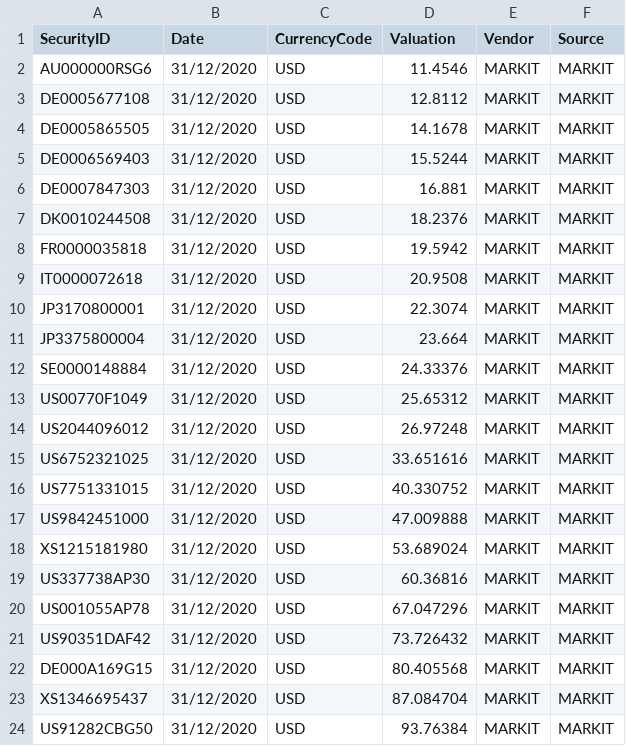
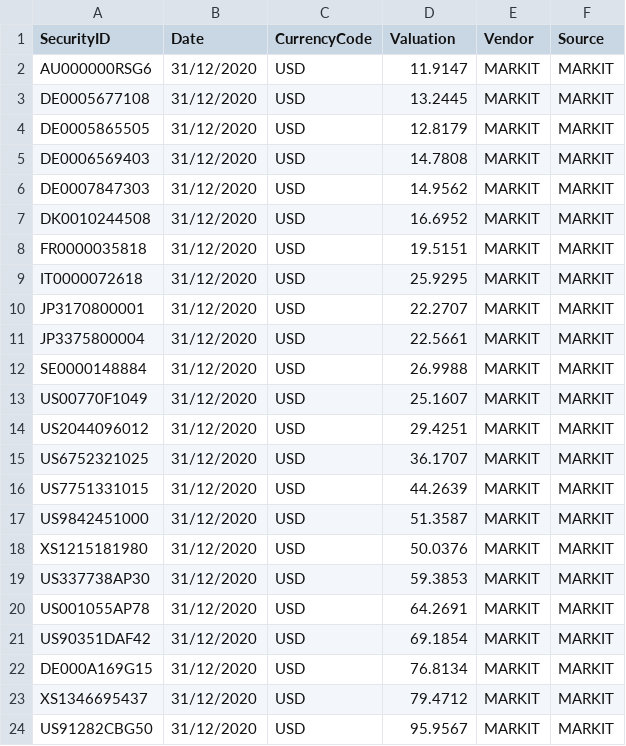
Before and after one commit to amathurgs/gsExternalAPI, a CSV file: BDO-Securities-MARKIT.csv, drawn as a sheet.

```diff
--- a/BDO-Securities-MARKIT.csv
+++ b/BDO-Securities-MARKIT.csv
@@ -1,24 +1,24 @@
 SecurityID,Date,CurrencyCode,Valuation,Vendor,Source
-AU000000RSG6,31/12/2020,USD,11.4546,MARKIT,MARKIT
-DE0005677108,31/12/2020,USD,12.8112,MARKIT,MARKIT
-DE0005865505,31/12/2020,USD,14.1678,MARKIT,MARKIT
-DE0006569403,31/12/2020,USD,15.5244,MARKIT,MARKIT
-DE0007847303,31/12/2020,USD,16.881,MARKIT,MARKIT
-DK0010244508,31/12/2020,USD,18.2376,MARKIT,MARKIT
-FR0000035818,31/12/2020,USD,19.5942,MARKIT,MARKIT
-IT0000072618,31/12/2020,USD,20.9508,MARKIT,MARKIT
-JP3170800001,31/12/2020,USD,22.3074,MARKIT,MARKIT
-JP3375800004,31/12/2020,USD,23.664,MARKIT,MARKIT
-SE0000148884,31/12/2020,USD,24.33376,MARKIT,MARKIT
-US00770F1049,31/12/2020,USD,25.65312,MARKIT,MARKIT
-US2044096012,31/12/2020,USD,26.97248,MARKIT,MARKIT
-US6752321025,31/12/2020,USD,33.651616,MARKIT,MARKIT
-US7751331015,31/12/2020,USD,40.330752,MARKIT,MARKIT
-US9842451000,31/12/2020,USD,47.009888,MARKIT,MARKIT
-XS1215181980,31/12/2020,USD,53.689024,MARKIT,MARKIT
-US337738AP30,31/12/2020,USD,60.36816,MARKIT,MARKIT
-US001055AP78,31/12/2020,USD,67.047296,MARKIT,MARKIT
-US90351DAF42,31/12/2020,USD,73.726432,MARKIT,MARKIT
-DE000A169G15,31/12/2020,USD,80.405568,MARKIT,MARKIT
-XS1346695437,31/12/2020,USD,87.084704,MARKIT,MARKIT
-US91282CBG50,31/12/2020,USD,93.76384,MARKIT,MARKIT
+AU000000RSG6,31/12/2020,USD,11.9147,MARKIT,MARKIT
+DE0005677108,31/12/2020,USD,13.2445,MARKIT,MARKIT
+DE0005865505,31/12/2020,USD,12.8179,MARKIT,MARKIT
+DE0006569403,31/12/2020,USD,14.7808,MARKIT,MARKIT
+DE0007847303,31/12/2020,USD,14.9562,MARKIT,MARKIT
+DK0010244508,31/12/2020,USD,16.6952,MARKIT,MARKIT
+FR0000035818,31/12/2020,USD,19.5151,MARKIT,MARKIT
+IT0000072618,31/12/2020,USD,25.9295,MARKIT,MARKIT
+JP3170800001,31/12/2020,USD,22.2707,MARKIT,MARKIT
+JP3375800004,31/12/2020,USD,22.5661,MARKIT,MARKIT
+SE0000148884,31/12/2020,USD,26.9988,MARKIT,MARKIT
+US00770F1049,31/12/2020,USD,25.1607,MARKIT,MARKIT
+US2044096012,31/12/2020,USD,29.4251,MARKIT,MARKIT
+US6752321025,31/12/2020,USD,36.1707,MARKIT,MARKIT
+US7751331015,31/12/2020,USD,44.2639,MARKIT,MARKIT
+US9842451000,31/12/2020,USD,51.3587,MARKIT,MARKIT
+XS1215181980,31/12/2020,USD,50.0376,MARKIT,MARKIT
+US337738AP30,31/12/2020,USD,59.3853,MARKIT,MARKIT
+US001055AP78,31/12/2020,USD,64.2691,MARKIT,MARKIT
+US90351DAF42,31/12/2020,USD,69.1854,MARKIT,MARKIT
+DE000A169G15,31/12/2020,USD,76.8134,MARKIT,MARKIT
+XS1346695437,31/12/2020,USD,79.4712,MARKIT,MARKIT
+US91282CBG50,31/12/2020,USD,95.9567,MARKIT,MARKIT
```
Also changed, not shown: BDO-Securities-BB.csv, BDO-Securities-IDC.csv, 1 other file.
